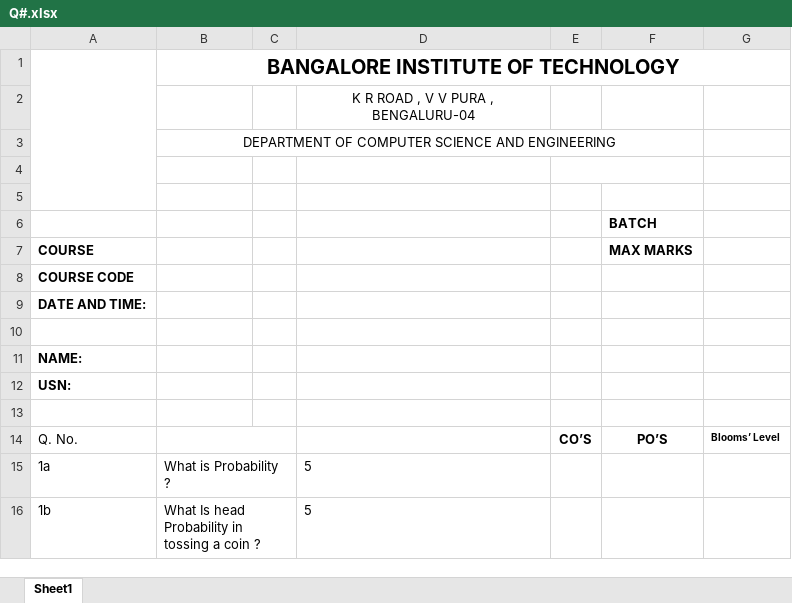
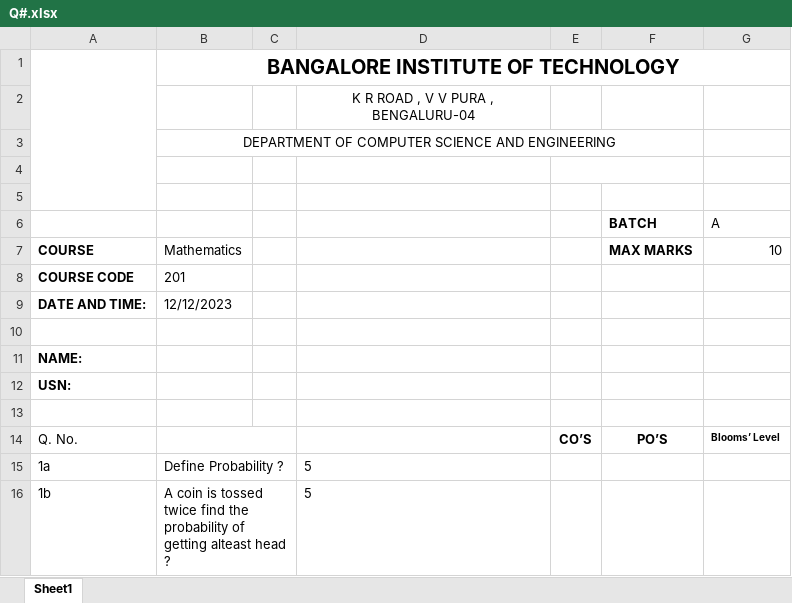
Before and after one commit to ayushRajar/ExamPaper, an Excel workbook: Q#.xlsx, sheet Sheet1, drawn as a sheet; values as stored, in another font and other column widths than the file's, no borders; charts and pictures not drawn; the diff names each change by its address in the sheet, - before the commit and + after, or states it on an @@ line.

```diff
--- a/Q#.xlsx (sheet Sheet1)
+++ b/Q#.xlsx (sheet Sheet1)
-G6: (empty)
+G6: A
-B7: (empty)
+B7: Mathematics
-G7 (A): (empty)
+G7 (A): 10
-B8: (empty)
+B8: 201
-B9: (empty)
+B9: 12/12/2023
-B15: What is Probability ?
+B15: Define Probability ?
-B16: What Is head Probability in tossing a coin ?
+B16: A coin is tossed twice find the probability of getting alteast head ?
```
Also changed, not shown: 4 other files.
